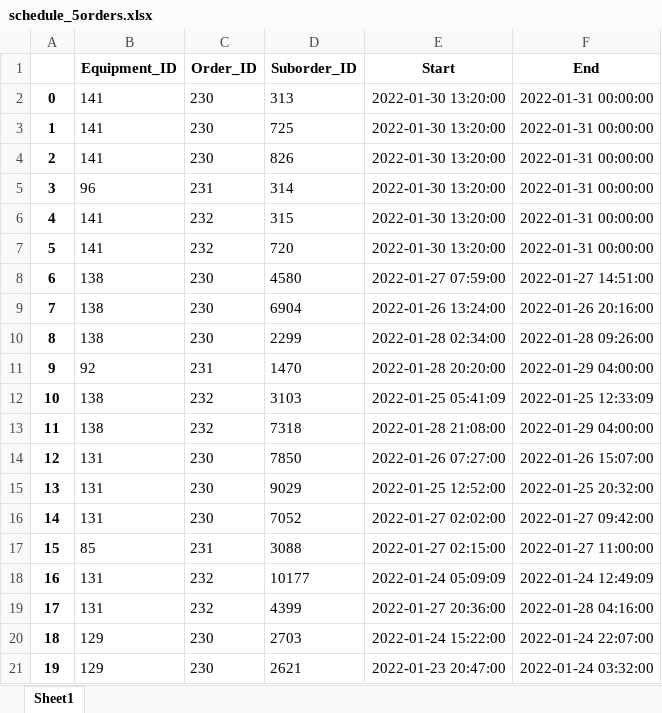
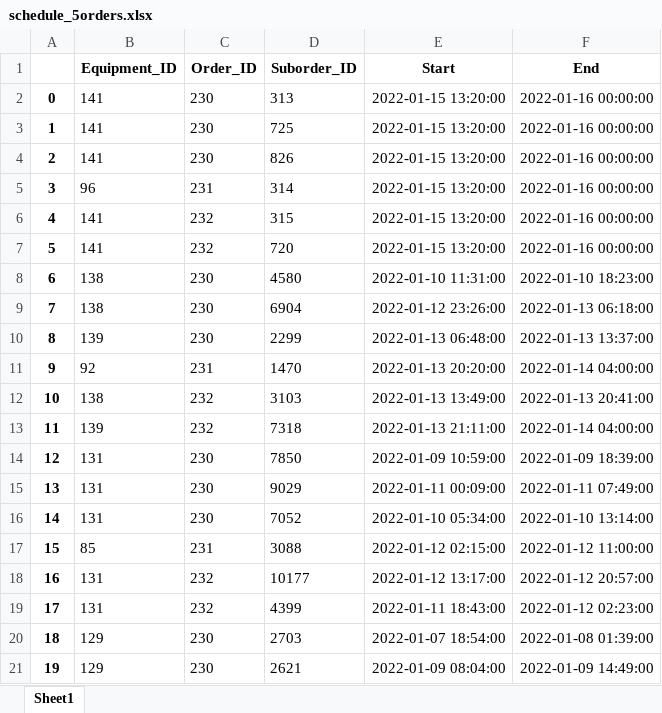
Before and after one commit to nastyawb/manuf-opt, an Excel workbook: output-files/schedule_5orders.xlsx, sheet Sheet1, drawn as a sheet; only a part is shown; values as stored, in another font and other column widths than the file's, no borders; the diff covers the shown part only; the diff names each change by its address in the sheet, - before the commit and + after, or states it on an @@ line.

Commit message:
data_writer.py edited, more input & output files added

```diff
--- a/output-files/schedule_5orders.xlsx (sheet Sheet1)
+++ b/output-files/schedule_5orders.xlsx (sheet Sheet1)
-E2:E7 (Start): 2022-01-30 13:20:00
+E2:E7 (Start): 2022-01-15 13:20:00
-F2:F7 (End): 2022-01-31 00:00:00
+F2:F7 (End): 2022-01-16 00:00:00
-E8 (Start): 2022-01-27 07:59:00
+E8 (Start): 2022-01-10 11:31:00
-F8 (End): 2022-01-27 14:51:00
+F8 (End): 2022-01-10 18:23:00
-E9 (Start): 2022-01-26 13:24:00
+E9 (Start): 2022-01-12 23:26:00
-F9 (End): 2022-01-26 20:16:00
+F9 (End): 2022-01-13 06:18:00
-B10 (Equipment_ID): 138
+B10 (Equipment_ID): 139
-E10 (Start): 2022-01-28 02:34:00
+E10 (Start): 2022-01-13 06:48:00
-F10 (End): 2022-01-28 09:26:00
+F10 (End): 2022-01-13 13:37:00
-E11 (Start): 2022-01-28 20:20:00
+E11 (Start): 2022-01-13 20:20:00
-F11 (End): 2022-01-29 04:00:00
+F11 (End): 2022-01-14 04:00:00
-E12 (Start): 2022-01-25 05:41:09
+E12 (Start): 2022-01-13 13:49:00
-F12 (End): 2022-01-25 12:33:09
+F12 (End): 2022-01-13 20:41:00
-B13 (Equipment_ID): 138
+B13 (Equipment_ID): 139
-E13 (Start): 2022-01-28 21:08:00
+E13 (Start): 2022-01-13 21:11:00
-F13 (End): 2022-01-29 04:00:00
+F13 (End): 2022-01-14 04:00:00
-E14 (Start): 2022-01-26 07:27:00
+E14 (Start): 2022-01-09 10:59:00
-F14 (End): 2022-01-26 15:07:00
+F14 (End): 2022-01-09 18:39:00
-E15 (Start): 2022-01-25 12:52:00
+E15 (Start): 2022-01-11 00:09:00
-F15 (End): 2022-01-25 20:32:00
+F15 (End): 2022-01-11 07:49:00
-E16 (Start): 2022-01-27 02:02:00
+E16 (Start): 2022-01-10 05:34:00
-F16 (End): 2022-01-27 09:42:00
+F16 (End): 2022-01-10 13:14:00
-E17 (Start): 2022-01-27 02:15:00
+E17 (Start): 2022-01-12 02:15:00
-F17 (End): 2022-01-27 11:00:00
+F17 (End): 2022-01-12 11:00:00
-E18 (Start): 2022-01-24 05:09:09
+E18 (Start): 2022-01-12 13:17:00
-F18 (End): 2022-01-24 12:49:09
+F18 (End): 2022-01-12 20:57:00
-E19 (Start): 2022-01-27 20:36:00
+E19 (Start): 2022-01-11 18:43:00
-F19 (End): 2022-01-28 04:16:00
+F19 (End): 2022-01-12 02:23:00
-E20 (Start): 2022-01-24 15:22:00
+E20 (Start): 2022-01-07 18:54:00
-F20 (End): 2022-01-24 22:07:00
+F20 (End): 2022-01-08 01:39:00
-E21 (Start): 2022-01-23 20:47:00
+E21 (Start): 2022-01-09 08:04:00
-F21 (End): 2022-01-24 03:32:00
+F21 (End): 2022-01-09 14:49:00
```
Also changed, not shown: 32 edited cells elsewhere in this sheet, 5 other files.
